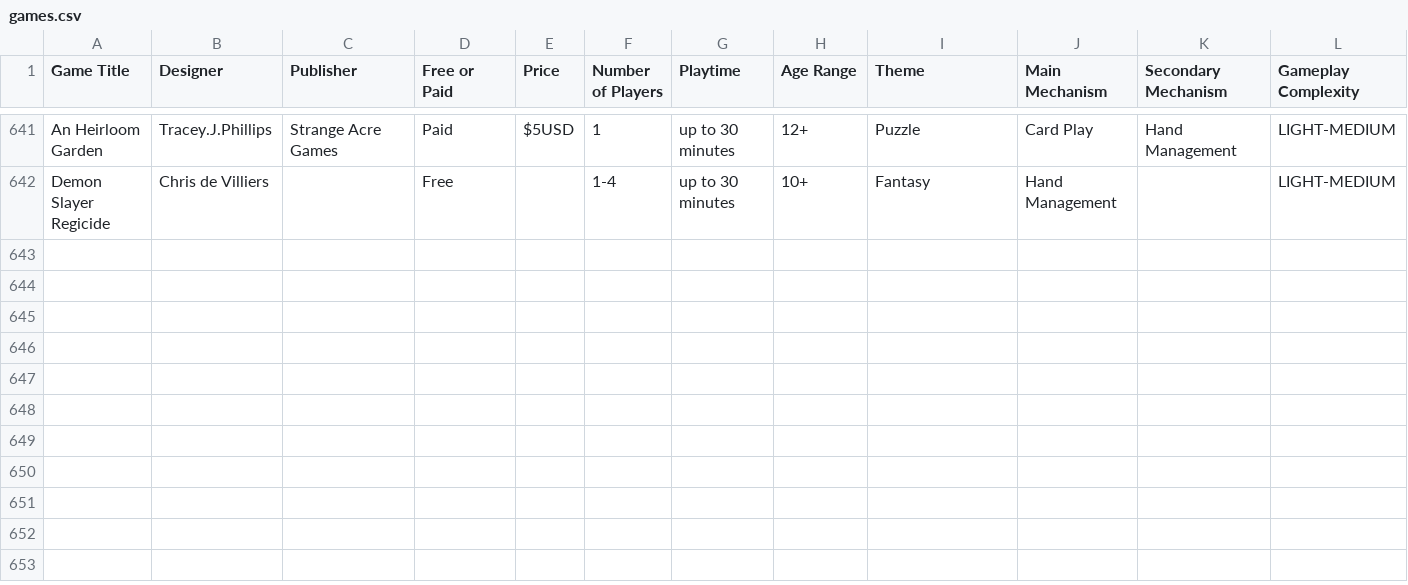
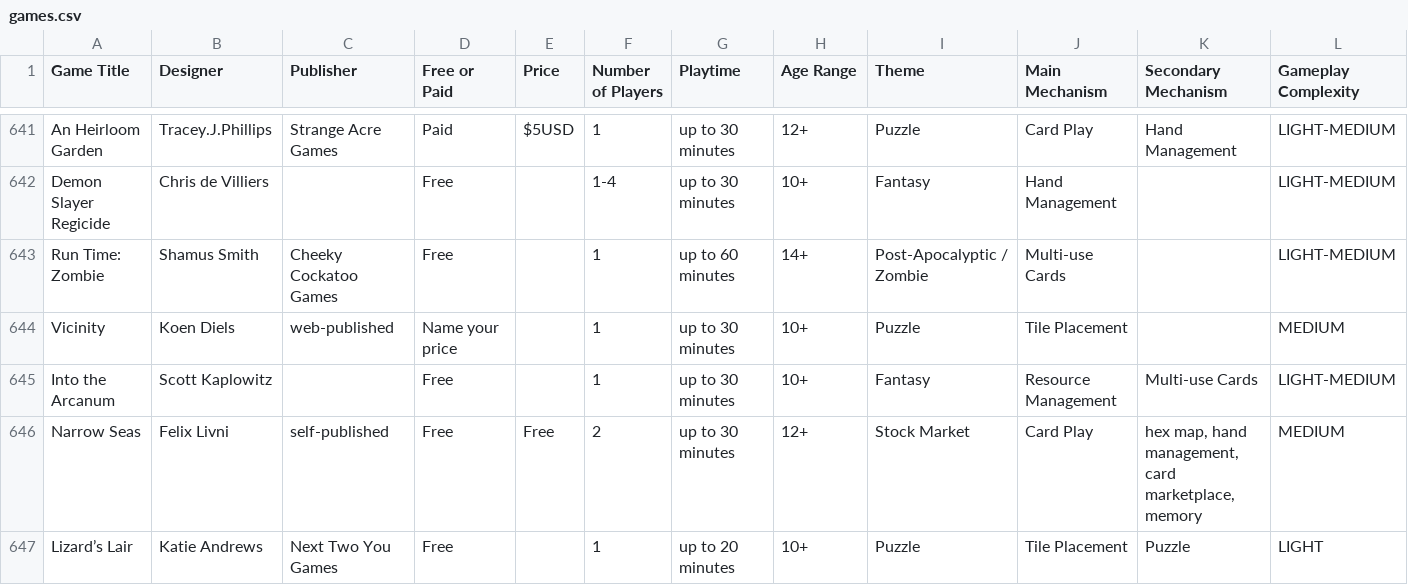
Before and after one commit to mgonzalvez/pnpfinder-lite, a CSV file: data/games.csv, drawn as a sheet; only a part is shown, gaps mark what is left out; rows hold the shown columns only; the diff names each change by its address in the sheet, - before the commit and + after, or states it on an @@ line.

Commit message:
chore: sync games.csv from Google Sheets (normalized from SHEET headers)

```diff
--- a/data/games.csv
+++ b/data/games.csv
+row 643: Run Time: Zombie | Shamus Smith | Cheeky Cockatoo Games | Free |  | 1 | up to 60 minutes | 14+ | Post-Apocalyptic / Zombie | Multi-use Cards |  | LIGHT-MEDIUM
+row 644: Vicinity | Koen Diels | web-published | Name your price |  | 1 | up to 30 minutes | 10+ | Puzzle | Tile Placement |  | MEDIUM
+row 645: Into the Arcanum | Scott Kaplowitz |  | Free |  | 1 | up to 30 minutes | 10+ | Fantasy | Resource Management | Multi-use Cards | LIGHT-MEDIUM
+row 646: Narrow Seas | Felix Livni | self-published | Free | Free | 2 | up to 30 minutes | 12+ | Stock Market | Card Play | hex map, hand management, card marketplace, memory | MEDIUM
+row 647: Lizard’s Lair | Katie Andrews | Next Two You Games | Free |  | 1 | up to 20 minutes | 10+ | Puzzle | Tile Placement | Puzzle | LIGHT
```
